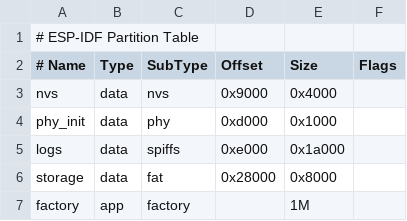
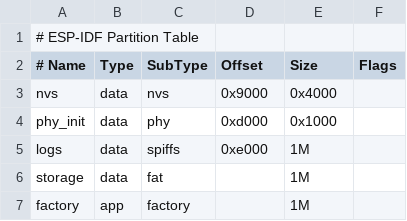
Before and after one commit to Yujiro-13/Hammer, a CSV file: partitions.csv, drawn as a sheet.

```diff
--- a/partitions.csv
+++ b/partitions.csv
@@ -4,4 +4,4 @@ nvs,      data, nvs,     0x9000,  0x4000,
 phy_init, data, phy,     0xd000,  0x1000,
-logs,     data, spiffs,  0xe000,  0x1a000,
-storage,  data, fat,     0x28000, 0x8000,
+logs,     data, spiffs,  0xe000,  1M,
+storage,  data, fat,     , 1M,
 factory,  app,  factory, , 1M
```
Also changed, not shown: 4 other files.
